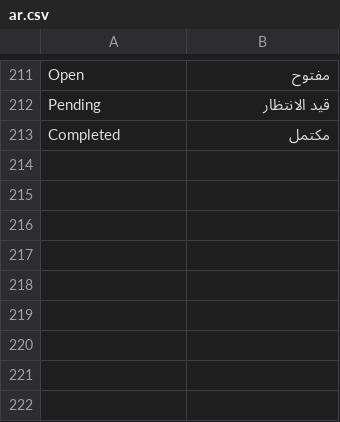
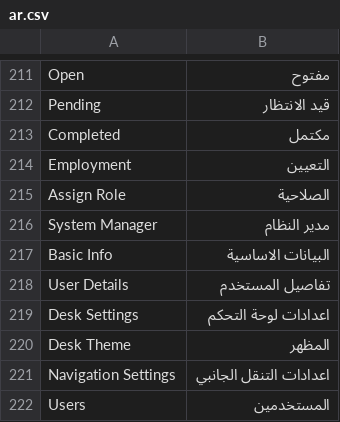
Before and after one commit to erpnext-projects/elitehr2, a CSV file: elitehr2/translations/ar.csv, drawn as a sheet; only a part is shown, gaps mark what is left out; the diff names each change by its address in the sheet, - before the commit and + after, or states it on an @@ line.

Commit message:
add translate

```diff
--- a/elitehr2/translations/ar.csv
+++ b/elitehr2/translations/ar.csv
+row 214: Employment | التعيين
+row 215: Assign Role | الصلاحية
+row 216: System Manager | مدير النظام
+row 217: Basic Info | البيانات الاساسية
+row 218: User Details | تفاصيل المستخدم
+row 219: Desk Settings | اعدادات لوحة التحكم
+row 220: Desk Theme | المظهر
+row 221: Navigation Settings | اعدادات التنقل الجانبي
+row 222: Users | المستخدمين
```
